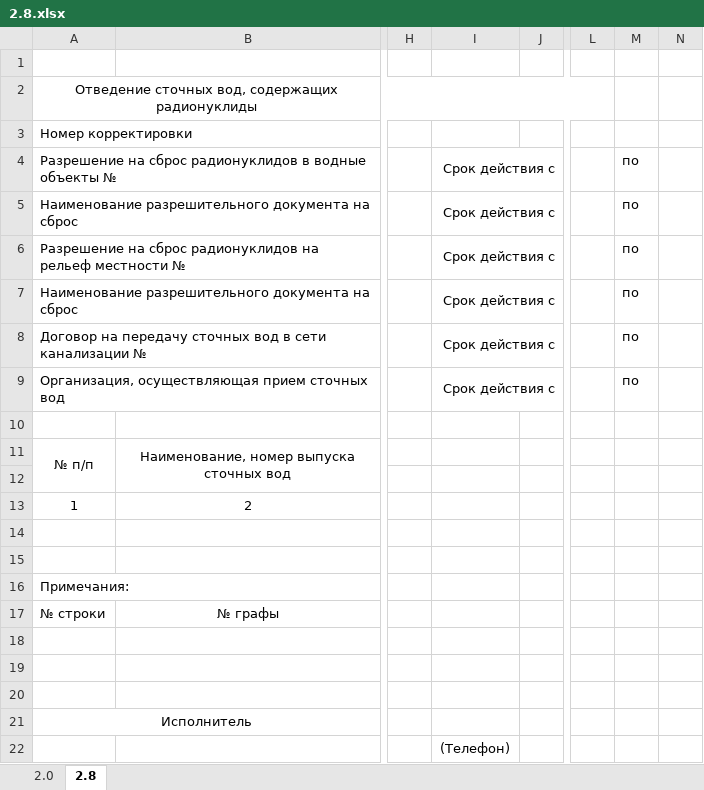
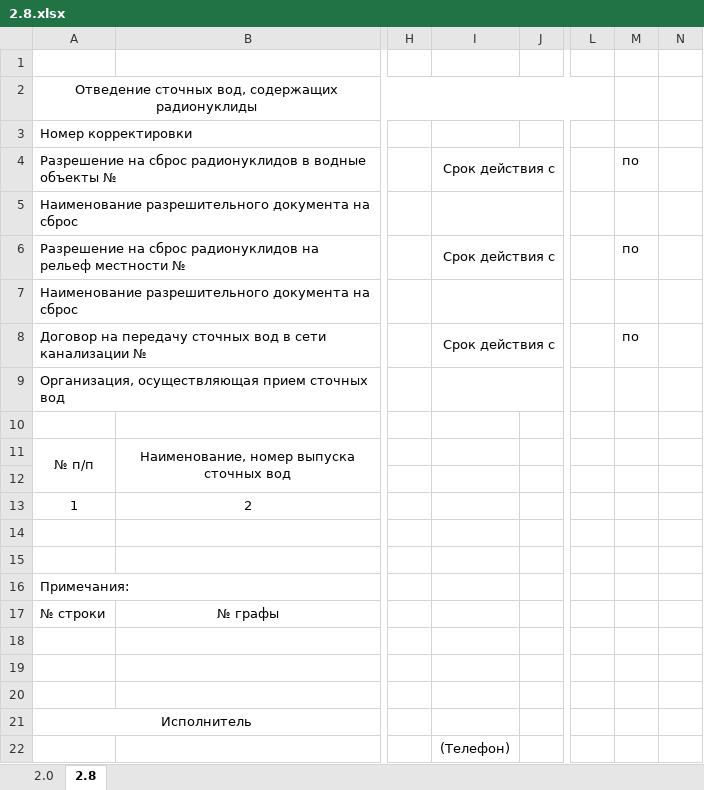
Before and after one commit to Rampant91/RAO_Project, an Excel workbook: data/Excel/2.8.xlsx, sheet 2.8, drawn as a sheet; only a part is shown, gaps mark what is left out; values as stored, in another font and other column widths than the file's, no borders; the diff names each change by its address in the sheet, - before the commit and + after, or states it on an @@ line.

```diff
--- a/data/Excel/2.8.xlsx (sheet 2.8)
+++ b/data/Excel/2.8.xlsx (sheet 2.8)
-I5: Срок действия с
+I5: (empty)
-M5: по
+M5: (empty)
-I7: Срок действия с
+I7: (empty)
-M7: по
+M7: (empty)
-I9: Срок действия с
+I9: (empty)
-M9: по
+M9: (empty)
```
Also changed, not shown: data/Excel/1.1.xlsx, data/Excel/2.10.xlsx, 12 other files.
